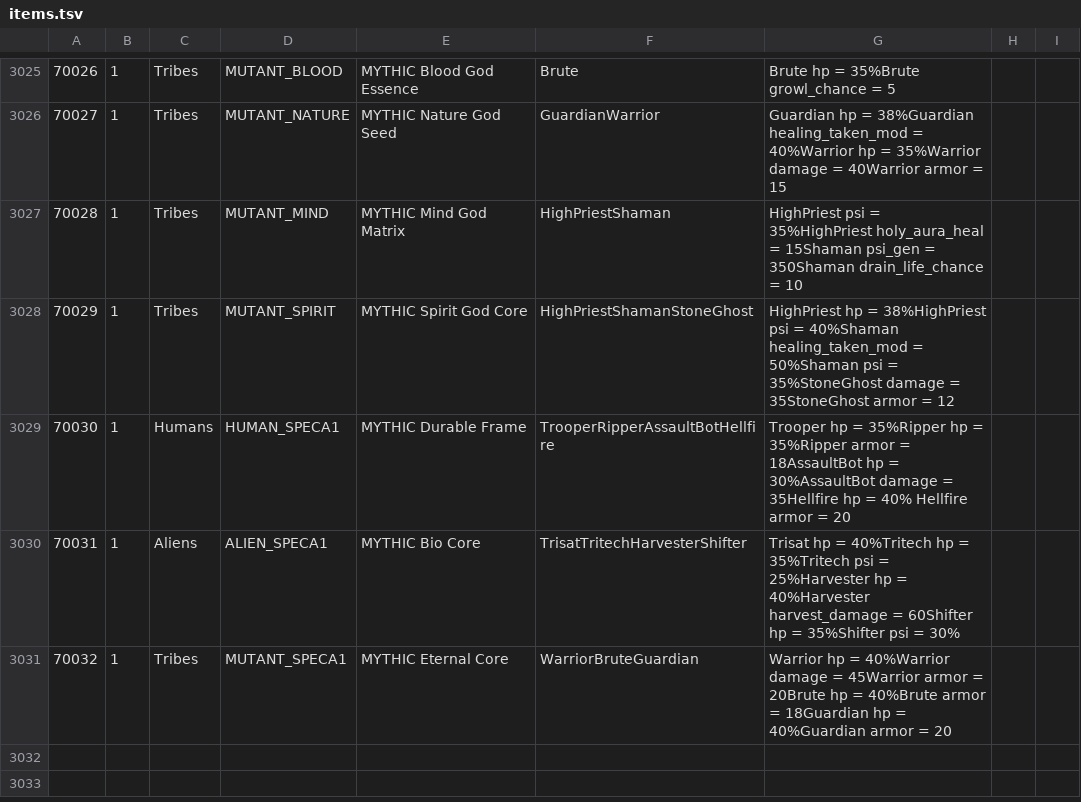
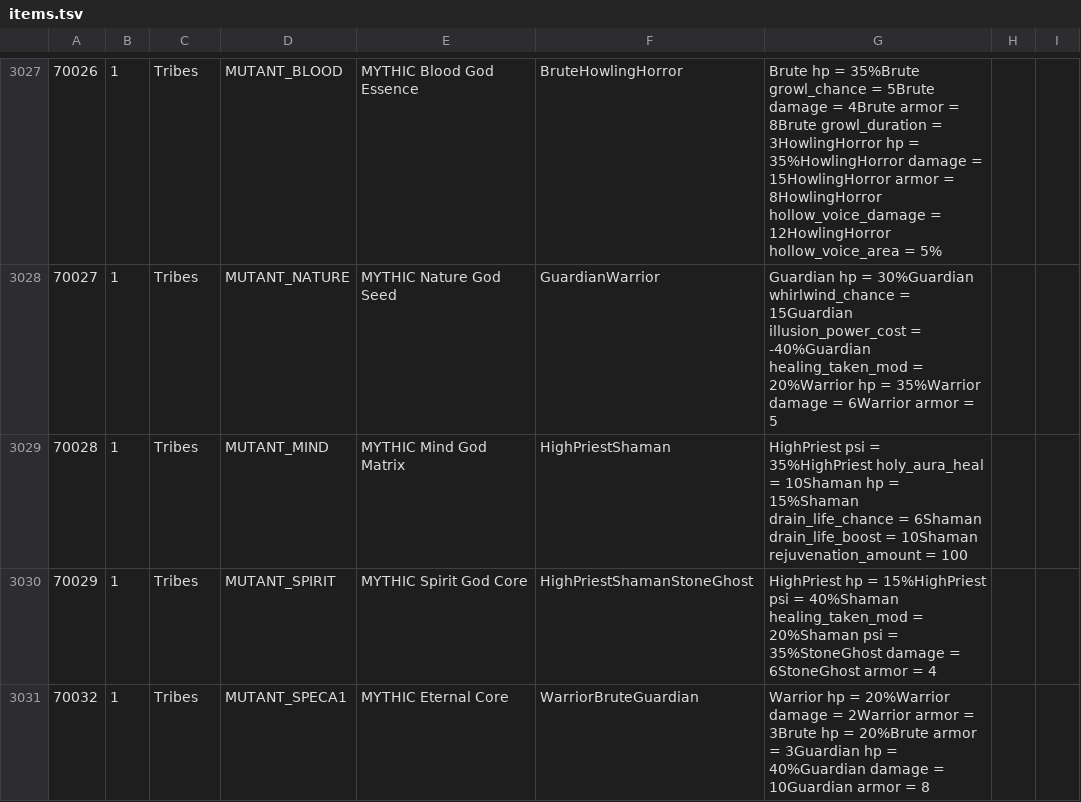
Before and after one commit to CrashDown963/Worldshift, a TSV file: data/db/items/items.tsv, drawn as a sheet; only a part is shown, gaps mark what is left out; removed rows and columns are numbered as before the commit, all else as after; the diff covers the shown part only; the diff names each change by its address in the sheet, - before the commit and + after, or states it on an @@ line.

Commit message:
balanced mythic stats

```diff
--- a/data/db/items/items.tsv
+++ b/data/db/items/items.tsv
-F3027: Brute
+F3027: BruteHowlingHorror
-G3027: …growl_chance = 5
+G3027: …growl_chance = 5Brute damage = 4Brute armor = 8Brute growl_duration = 3HowlingHorror hp = 35%HowlingHorror damage = 15HowlingHorror armor = 8HowlingHorror hollow_voice_damage = 12HowlingHorror hollow_voice_area = 5%
-G3028: …hp = 38%Guardian healing_taken_mod = 40%Warrior hp = 35%Warrior damage = 40Warrior armor = 15
+G3028: …hp = 30%Guardian whirlwind_chance = 15Guardian illusion_power_cost = -40%Guardian healing_taken_mod = 20%Warrior hp = 35%Warrior damage = 6Warrior armor = 5
-G3029: …holy_aura_heal = 15Shaman psi_gen = 350Shaman drain_life_chance = 10
+G3029: …holy_aura_heal = 10Shaman hp = 15%Shaman drain_life_chance = 6Shaman drain_life_boost = 10Shaman rejuvenation_amount = 100
-G3030: …hp = 38%HighPriest psi = 40%Shaman healing_taken_mod = 50%Shaman psi = 35%StoneGhost damage = 35StoneGhost armor = 12
+G3030: …hp = 15%HighPriest psi = 40%Shaman healing_taken_mod = 20%Shaman psi = 35%StoneGhost damage = 6StoneGhost armor = 4
-row 3029: 70030 | 1 | Humans | HUMAN_SPECA1 | MYTHIC Durable Frame | TrooperRipperAssaultBotHellfire | Trooper hp = 35%Ripper hp = 35%Ripper armor = 18AssaultBot hp = 30%AssaultBot damage = 35Hellfire hp = 40% Hellfire armor = 20
-row 3030: 70031 | 1 | Aliens | ALIEN_SPECA1 | MYTHIC Bio Core | TrisatTritechHarvesterShifter | Trisat hp = 40%Tritech hp = 35%Tritech psi = 25%Harvester hp = 40%Harvester harvest_damage = 60Shifter hp = 35%Shifter psi = 30%
-G3031: …hp = 40%Warrior damage = 45Warrior armor = 20Brute hp = 40%Brute armor = 18Guardian hp = 40%Guardian armor = 20
+G3031: …hp = 20%Warrior damage = 2Warrior armor = 3Brute hp = 20%Brute armor = 3Guardian hp = 40%Guardian damage = 10Guardian armor = 8
```
Also changed, not shown: 2 added rows and 28 edited cells elsewhere in this file.
